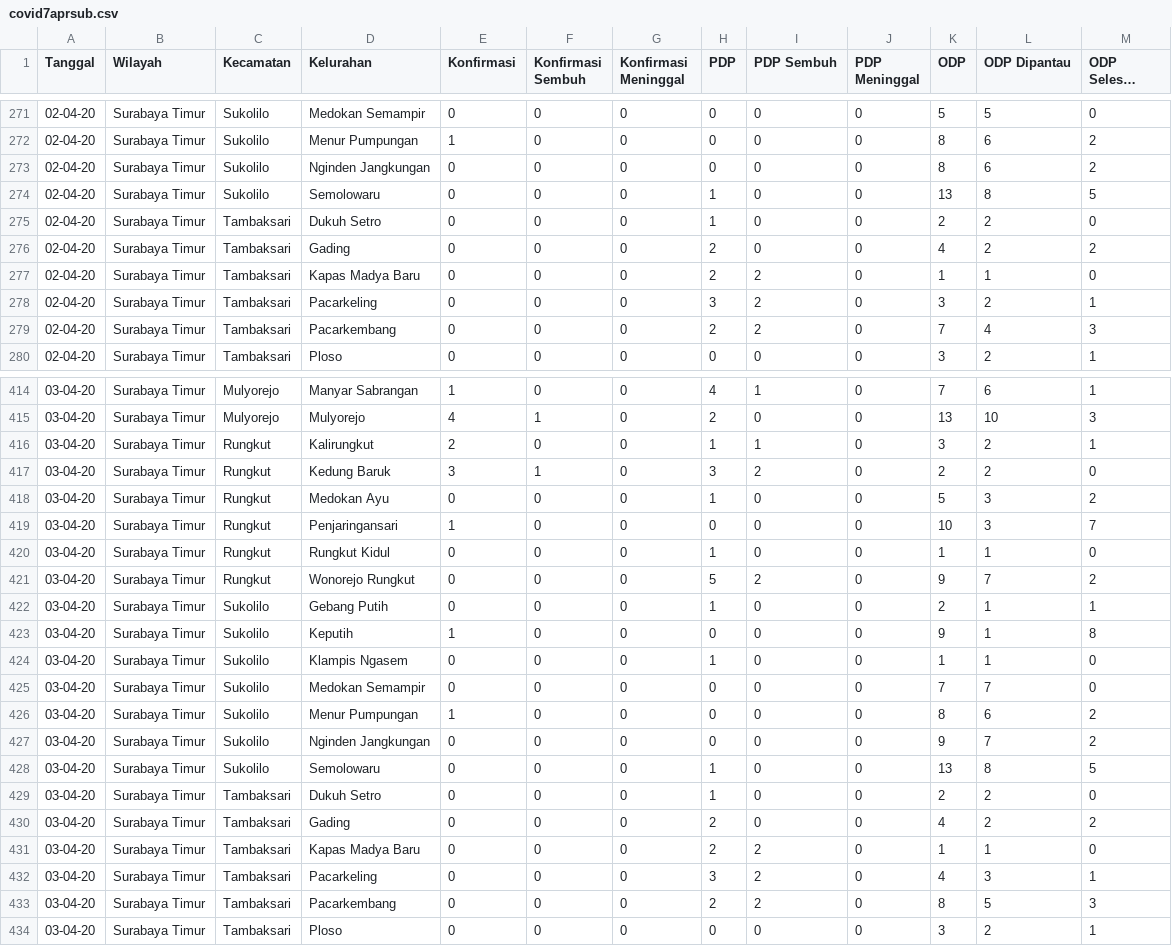
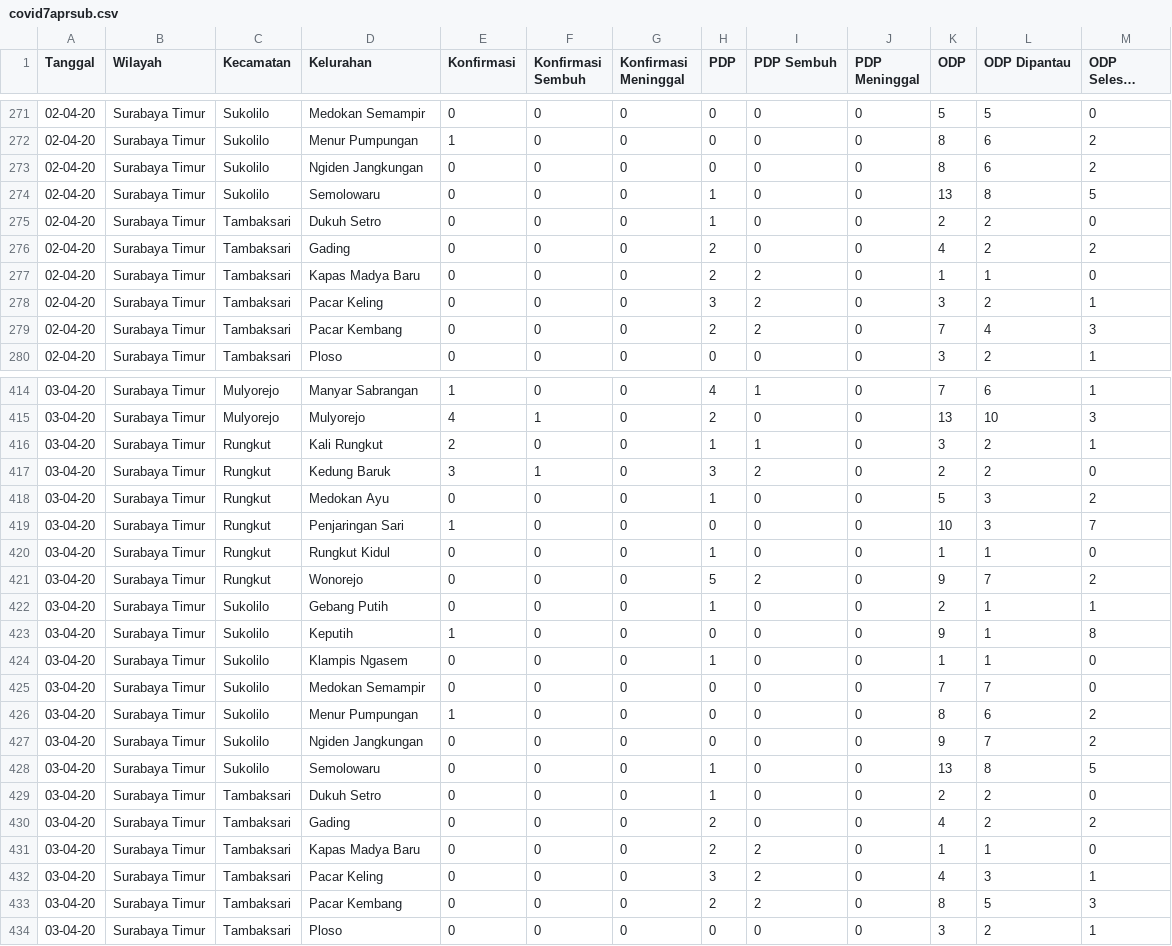
Before and after one commit to saidahzj/petaCOVID-tsdUA, a CSV file: dashSUB/input/covid7aprsub.csv, drawn as a sheet; only a part is shown, gaps mark what is left out; long unchanged cells end in …; the diff covers the shown part only.

```diff
--- a/dashSUB/input/covid7aprsub.csv
+++ b/dashSUB/input/covid7aprsub.csv
@@ -272,3 +272,3 @@
 02-04-20,Surabaya Timur,Sukolilo,Menur Pumpungan,1,0,0,0,0,0,8,6,2
-02-04-20,Surabaya Timur,Sukolilo,Nginden Jangkungan,0,0,0,0,0,0,8,6,2
+02-04-20,Surabaya Timur,Sukolilo,Ngiden Jangkungan,0,0,0,0,0,0,8,6,2
 02-04-20,Surabaya Timur,Sukolilo,Semolowaru,0,0,0,1,0,0,13,8,5
@@ -277,4 +277,4 @@
 02-04-20,Surabaya Timur,Tambaksari,Kapas Madya Baru,0,0,0,2,2,0,1,1,0
-02-04-20,Surabaya Timur,Tambaksari,Pacarkeling,0,0,0,3,2,0,3,2,1
-02-04-20,Surabaya Timur,Tambaksari,Pacarkembang,0,0,0,2,2,0,7,4,3
+02-04-20,Surabaya Timur,Tambaksari,Pacar Keling,0,0,0,3,2,0,3,2,1
+02-04-20,Surabaya Timur,Tambaksari,Pacar Kembang,0,0,0,2,2,0,7,4,3
 02-04-20,Surabaya Timur,Tambaksari,Ploso,0,0,0,0,0,0,3,2,1
@@ -415,8 +415,8 @@
 03-04-20,Surabaya Timur,Mulyorejo,Mulyorejo,4,1,0,2,0,0,13,10,3
-03-04-20,Surabaya Timur,Rungkut,Kalirungkut,2,0,0,1,1,0,3,2,1
+03-04-20,Surabaya Timur,Rungkut,Kali Rungkut,2,0,0,1,1,0,3,2,1
 03-04-20,Surabaya Timur,Rungkut,Kedung Baruk,3,1,0,3,2,0,2,2,0
 03-04-20,Surabaya Timur,Rungkut,Medokan Ayu,0,0,0,1,0,0,5,3,2
-03-04-20,Surabaya Timur,Rungkut,Penjaringansari,1,0,0,0,0,0,10,3,7
+03-04-20,Surabaya Timur,Rungkut,Penjaringan Sari,1,0,0,0,0,0,10,3,7
 03-04-20,Surabaya Timur,Rungkut,Rungkut Kidul,0,0,0,1,0,0,1,1,0
-03-04-20,Surabaya Timur,Rungkut,Wonorejo Rungkut,0,0,0,5,2,0,9,7,2
+03-04-20,Surabaya Timur,Rungkut,Wonorejo,0,0,0,5,2,0,9,7,2
 03-04-20,Surabaya Timur,Sukolilo,Gebang Putih,0,0,0,1,0,0,2,1,1
@@ -426,3 +426,3 @@
 03-04-20,Surabaya Timur,Sukolilo,Menur Pumpungan,1,0,0,0,0,0,8,6,2
-03-04-20,Surabaya Timur,Sukolilo,Nginden Jangkungan,0,0,0,0,0,0,9,7,2
+03-04-20,Surabaya Timur,Sukolilo,Ngiden Jangkungan,0,0,0,0,0,0,9,7,2
 03-04-20,Surabaya Timur,Sukolilo,Semolowaru,0,0,0,1,0,0,13,8,5
@@ -431,4 +431,4 @@
 03-04-20,Surabaya Timur,Tambaksari,Kapas Madya Baru,0,0,0,2,2,0,1,1,0
-03-04-20,Surabaya Timur,Tambaksari,Pacarkeling,0,0,0,3,2,0,4,3,1
-03-04-20,Surabaya Timur,Tambaksari,Pacarkembang,0,0,0,2,2,0,8,5,3
+03-04-20,Surabaya Timur,Tambaksari,Pacar Keling,0,0,0,3,2,0,4,3,1
+03-04-20,Surabaya Timur,Tambaksari,Pacar Kembang,0,0,0,2,2,0,8,5,3
 03-04-20,Surabaya Timur,Tambaksari,Ploso,0,0,0,0,0,0,3,2,1
```
Also changed, not shown: 68 edited cells elsewhere in this file.
